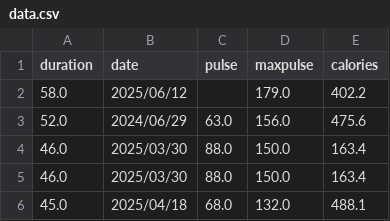
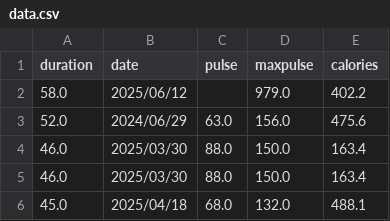
Before and after one commit to cailenhughes/data_cleaning, a CSV file: data.csv, drawn as a sheet; only a part is shown.

```diff
--- a/data.csv
+++ b/data.csv
@@ -1,3 +1,3 @@
 duration,date,pulse,maxpulse,calories
-58.0,2025/06/12,,179.0,402.2
+58.0,2025/06/12,,979.0,402.2
 52.0,2024/06/29,63.0,156.0,475.6
```
Also changed, not shown: 2 other files.
